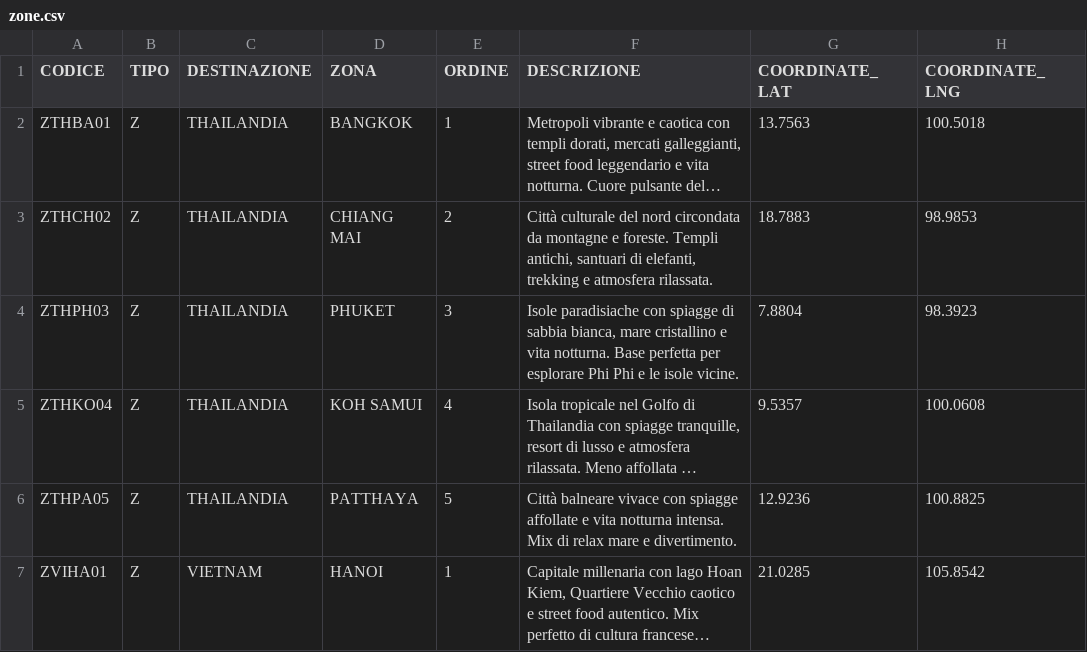
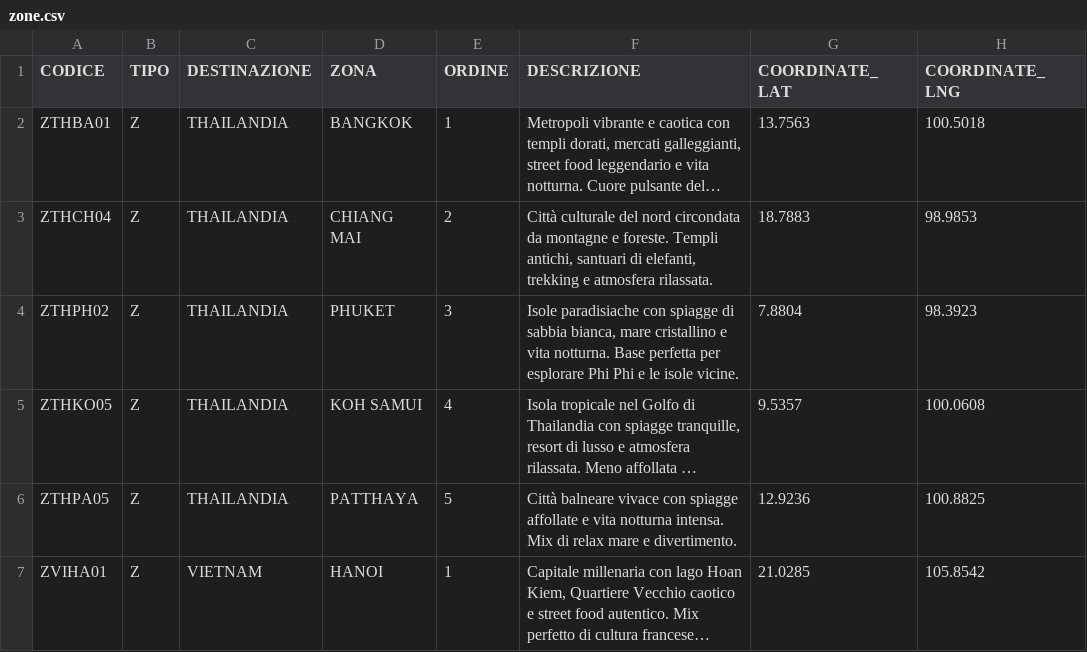
Before and after one commit to SBAM-soft/trave-crew-v.2, a CSV file: public/data/zone.csv, drawn as a sheet; only a part is shown; long unchanged cells end in …; the diff names each change by its address in the sheet, - before the commit and + after, or states it on an @@ line.

```diff
--- a/public/data/zone.csv
+++ b/public/data/zone.csv
-A3 (CODICE): ZTHCH02
+A3 (CODICE): ZTHCH04
-A4 (CODICE): ZTHPH03
+A4 (CODICE): ZTHPH02
-A5 (CODICE): ZTHKO04
+A5 (CODICE): ZTHKO05
```
Also changed, not shown: 6 other files.
